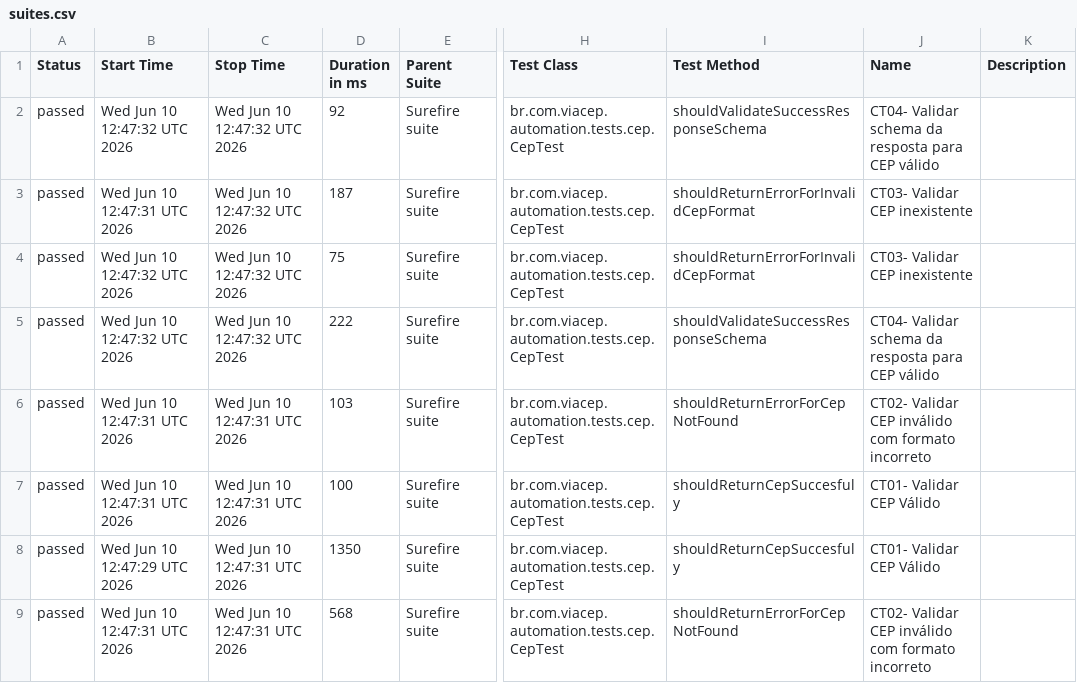
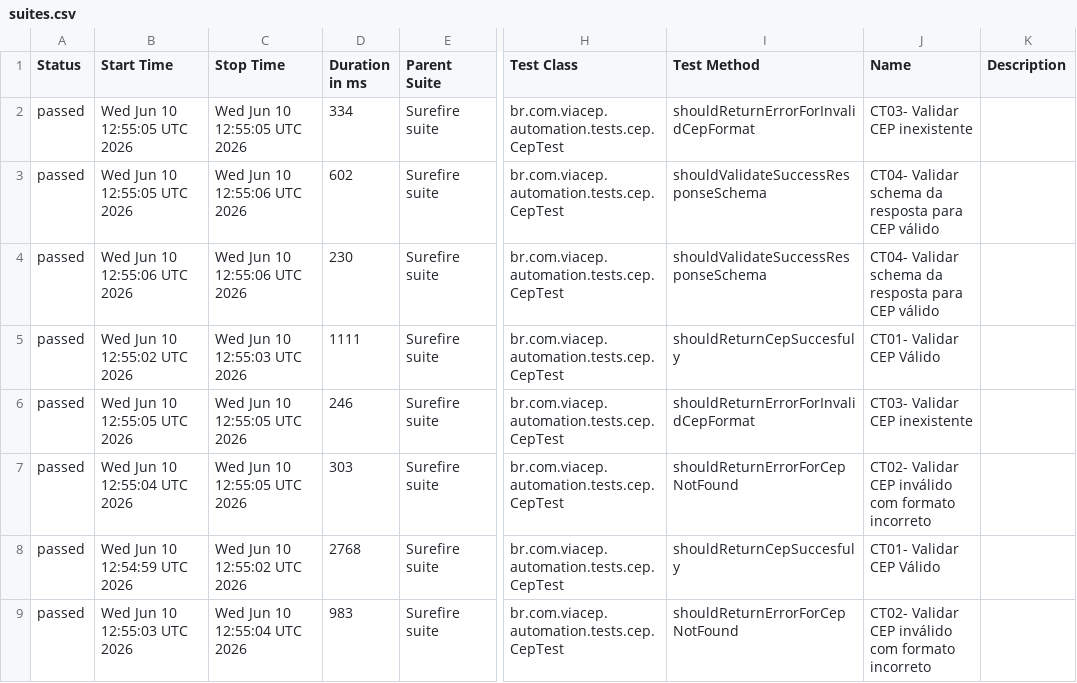
Before and after one commit to danielavescia/api-test-viacep, a CSV file: data/suites.csv, drawn as a sheet; only a part is shown, gaps mark what is left out; the diff names each change by its address in the sheet, - before the commit and + after, or states it on an @@ line.

```diff
--- a/data/suites.csv
+++ b/data/suites.csv
-B2 (Start Time): Wed Jun 10 12:47:32 UTC 2026
+B2 (Start Time): Wed Jun 10 12:55:05 UTC 2026
-C2 (Stop Time): Wed Jun 10 12:47:32 UTC 2026
+C2 (Stop Time): Wed Jun 10 12:55:05 UTC 2026
-D2 (Duration in ms): 92
+D2 (Duration in ms): 334
-I2 (Test Method): shouldValidateSuccessResponseSchema
+I2 (Test Method): shouldReturnErrorForInvalidCepFormat
-J2 (Name): CT04- Validar schema da resposta para CEP válido
+J2 (Name): CT03- Validar CEP inexistente
-B3 (Start Time): Wed Jun 10 12:47:31 UTC 2026
+B3 (Start Time): Wed Jun 10 12:55:05 UTC 2026
-C3:C4 (Stop Time): Wed Jun 10 12:47:32 UTC 2026
+C3:C4 (Stop Time): Wed Jun 10 12:55:06 UTC 2026
-D3 (Duration in ms): 187
+D3 (Duration in ms): 602
-I3:I4 (Test Method): shouldReturnErrorForInvalidCepFormat
+I3:I4 (Test Method): shouldValidateSuccessResponseSchema
-J3:J4 (Name): CT03- Validar CEP inexistente
+J3:J4 (Name): CT04- Validar schema da resposta para CEP válido
-B4 (Start Time): Wed Jun 10 12:47:32 UTC 2026
+B4 (Start Time): Wed Jun 10 12:55:06 UTC 2026
-D4 (Duration in ms): 75
+D4 (Duration in ms): 230
-B5 (Start Time): Wed Jun 10 12:47:32 UTC 2026
+B5 (Start Time): Wed Jun 10 12:55:02 UTC 2026
-C5 (Stop Time): Wed Jun 10 12:47:32 UTC 2026
+C5 (Stop Time): Wed Jun 10 12:55:03 UTC 2026
-D5 (Duration in ms): 222
+D5 (Duration in ms): 1111
-I5 (Test Method): shouldValidateSuccessResponseSchema
+I5 (Test Method): shouldReturnCepSuccesfuly
-J5 (Name): CT04- Validar schema da resposta para CEP válido
+J5 (Name): CT01- Validar CEP Válido
-B6 (Start Time): Wed Jun 10 12:47:31 UTC 2026
+B6 (Start Time): Wed Jun 10 12:55:05 UTC 2026
-C6:C7 (Stop Time): Wed Jun 10 12:47:31 UTC 2026
+C6:C7 (Stop Time): Wed Jun 10 12:55:05 UTC 2026
-D6 (Duration in ms): 103
+D6 (Duration in ms): 246
-I6 (Test Method): shouldReturnErrorForCepNotFound
+I6 (Test Method): shouldReturnErrorForInvalidCepFormat
-J6 (Name): CT02- Validar CEP inválido com formato incorreto
+J6 (Name): CT03- Validar CEP inexistente
-B7 (Start Time): Wed Jun 10 12:47:31 UTC 2026
+B7 (Start Time): Wed Jun 10 12:55:04 UTC 2026
-D7 (Duration in ms): 100
+D7 (Duration in ms): 303
-I7 (Test Method): shouldReturnCepSuccesfuly
+I7 (Test Method): shouldReturnErrorForCepNotFound
-J7 (Name): CT01- Validar CEP Válido
+J7 (Name): CT02- Validar CEP inválido com formato incorreto
-B8 (Start Time): Wed Jun 10 12:47:29 UTC 2026
+B8 (Start Time): Wed Jun 10 12:54:59 UTC 2026
-C8 (Stop Time): Wed Jun 10 12:47:31 UTC 2026
+C8 (Stop Time): Wed Jun 10 12:55:02 UTC 2026
-D8 (Duration in ms): 1350
+D8 (Duration in ms): 2768
-B9 (Start Time): Wed Jun 10 12:47:31 UTC 2026
+B9 (Start Time): Wed Jun 10 12:55:03 UTC 2026
-C9 (Stop Time): Wed Jun 10 12:47:31 UTC 2026
+C9 (Stop Time): Wed Jun 10 12:55:04 UTC 2026
-D9 (Duration in ms): 568
+D9 (Duration in ms): 983
```
Also changed, not shown: 30 other files.
